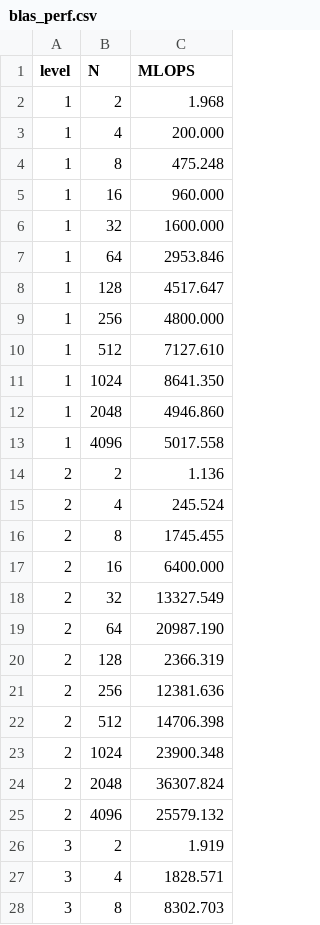
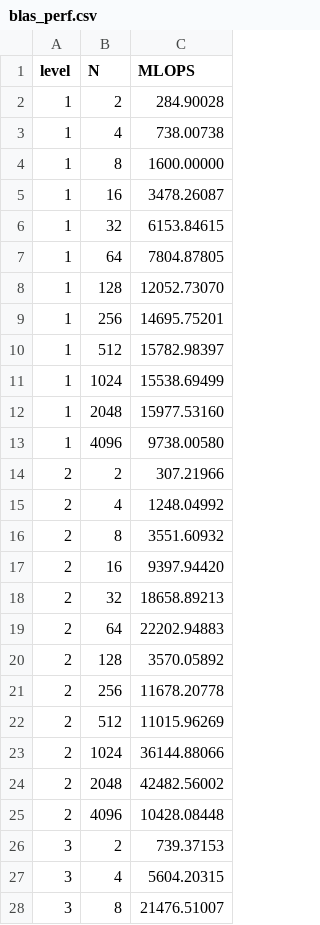
Before and after one commit to jlu1211/AMATH-583, a CSV file: HW/HW7/Problem 1/blas_perf.csv, drawn as a sheet; only a part is shown; the diff covers the shown part only.

```diff
--- a/HW/HW7/Problem 1/blas_perf.csv
+++ b/HW/HW7/Problem 1/blas_perf.csv
@@ -1,28 +1,28 @@
 level,N,MLOPS
-1,2,1.968
-1,4,200.000
-1,8,475.248
-1,16,960.000
-1,32,1600.000
-1,64,2953.846
-1,128,4517.647
-1,256,4800.000
-1,512,7127.610
-1,1024,8641.350
-1,2048,4946.860
-1,4096,5017.558
-2,2,1.136
-2,4,245.524
-2,8,1745.455
-2,16,6400.000
-2,32,13327.549
-2,64,20987.190
-2,128,2366.319
-2,256,12381.636
-2,512,14706.398
-2,1024,23900.348
-2,2048,36307.824
-2,4096,25579.132
-3,2,1.919
-3,4,1828.571
-3,8,8302.703
+1,2,284.90028
+1,4,738.00738
+1,8,1600.00000
+1,16,3478.26087
+1,32,6153.84615
+1,64,7804.87805
+1,128,12052.73070
+1,256,14695.75201
+1,512,15782.98397
+1,1024,15538.69499
+1,2048,15977.53160
+1,4096,9738.00580
+2,2,307.21966
+2,4,1248.04992
+2,8,3551.60932
+2,16,9397.94420
+2,32,18658.89213
+2,64,22202.94883
+2,128,3570.05892
+2,256,11678.20778
+2,512,11015.96269
+2,1024,36144.88066
+2,2048,42482.56002
+2,4096,10428.08448
+3,2,739.37153
+3,4,5604.20315
+3,8,21476.51007
```
Also changed, not shown: 9 edited cells elsewhere in this file, 9 other files.
